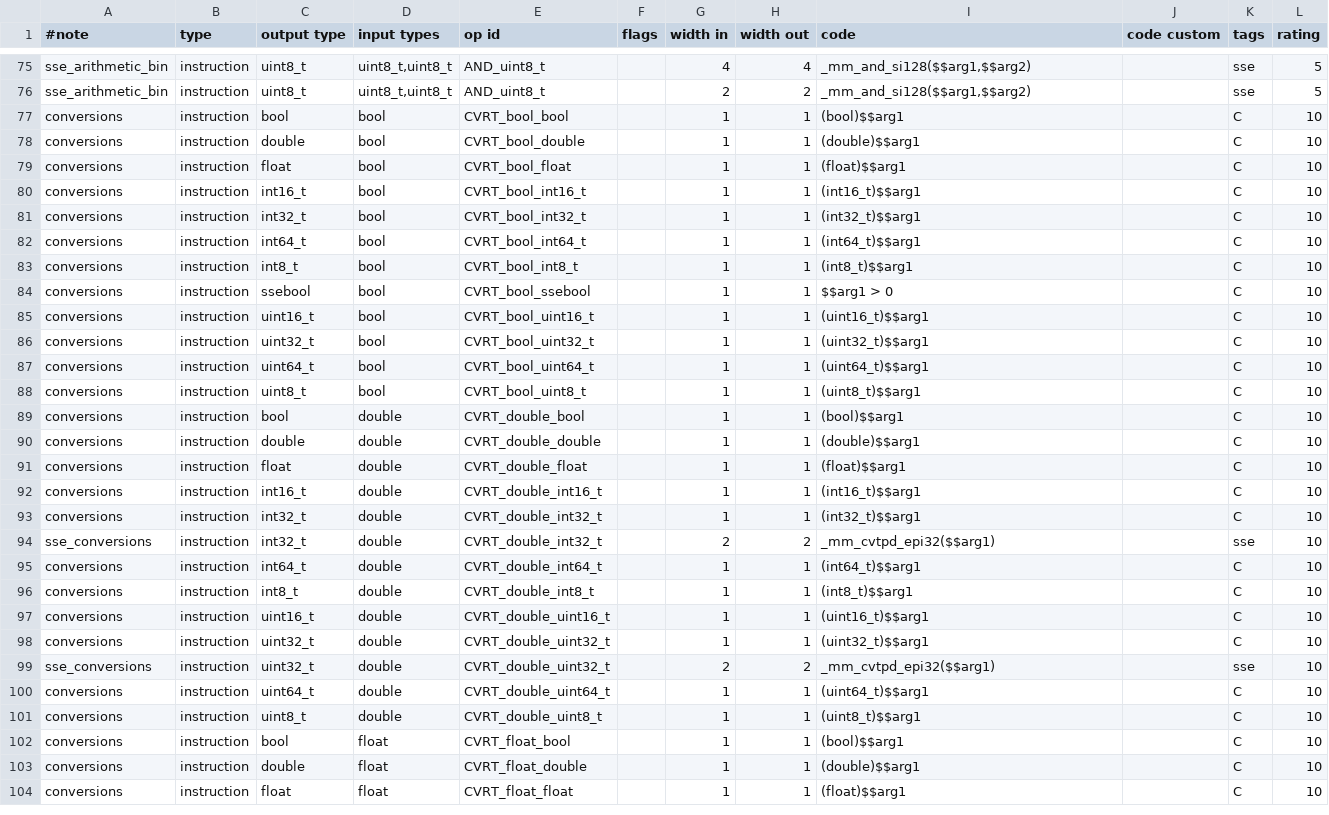
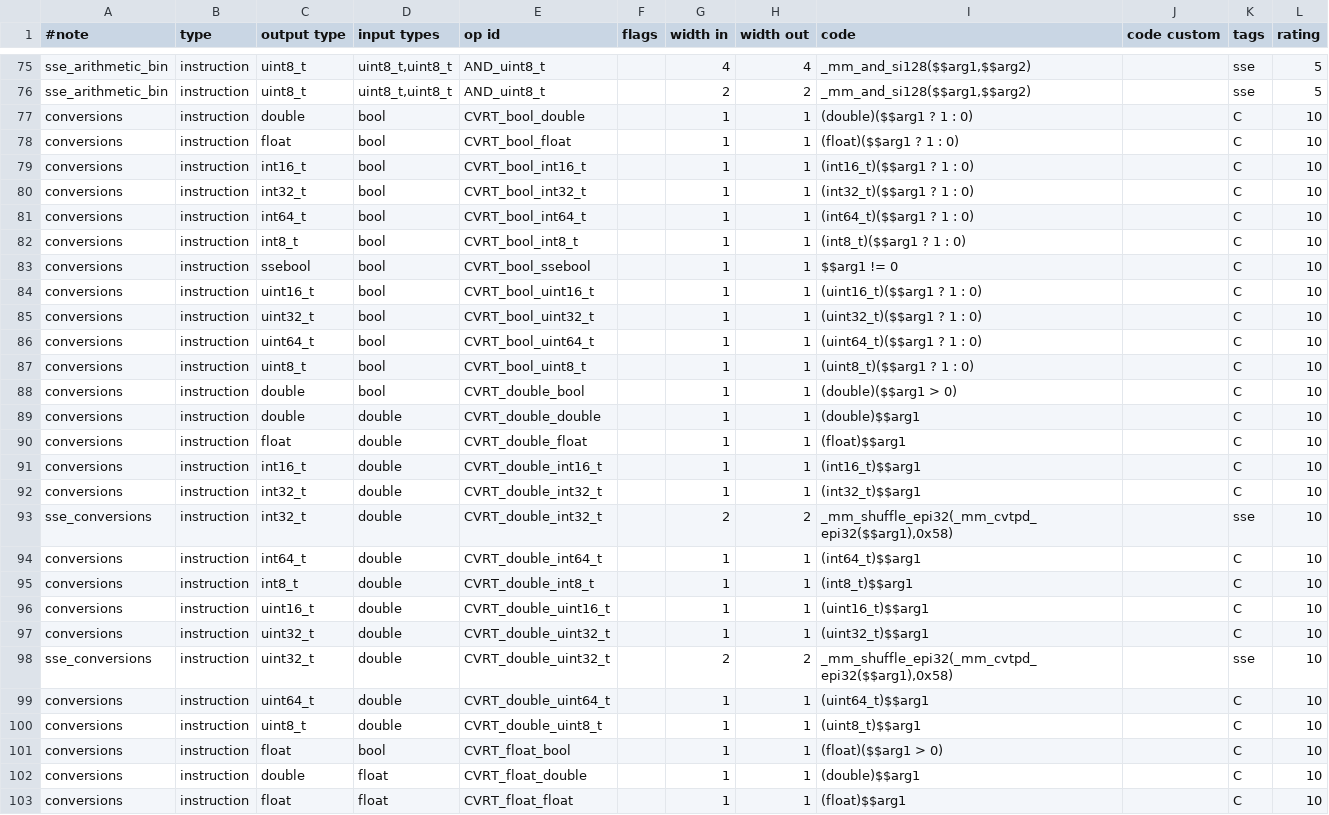
Before and after one commit to kareltucek/ctb, a CSV file: sse_set/C_table_expanded.csv, drawn as a sheet; only a part is shown, gaps mark what is left out; the diff covers the shown part only.

Commit message:
notes on control flow, sse table fixes

```diff
--- a/sse_set/C_table_expanded.csv
+++ b/sse_set/C_table_expanded.csv
@@ -76,15 +76,14 @@ sse_arithmetic_bin	instruction	uint8_t	uint8_t,uint8_t	AND_uint8_t		4	4	_mm_and_
 sse_arithmetic_bin	instruction	uint8_t	uint8_t,uint8_t	AND_uint8_t		2	2	_mm_and_si128($$arg1,$$arg2)		sse	5
-conversions	instruction	bool	bool	CVRT_bool_bool		1	1	(bool)$$arg1		C	10
-conversions	instruction	double	bool	CVRT_bool_double		1	1	(double)$$arg1		C	10
-conversions	instruction	float	bool	CVRT_bool_float		1	1	(float)$$arg1		C	10
-conversions	instruction	int16_t	bool	CVRT_bool_int16_t		1	1	(int16_t)$$arg1		C	10
-conversions	instruction	int32_t	bool	CVRT_bool_int32_t		1	1	(int32_t)$$arg1		C	10
-conversions	instruction	int64_t	bool	CVRT_bool_int64_t		1	1	(int64_t)$$arg1		C	10
-conversions	instruction	int8_t	bool	CVRT_bool_int8_t		1	1	(int8_t)$$arg1		C	10
-conversions	instruction	ssebool	bool	CVRT_bool_ssebool		1	1	$$arg1 > 0		C	10
-conversions	instruction	uint16_t	bool	CVRT_bool_uint16_t		1	1	(uint16_t)$$arg1		C	10
-conversions	instruction	uint32_t	bool	CVRT_bool_uint32_t		1	1	(uint32_t)$$arg1		C	10
-conversions	instruction	uint64_t	bool	CVRT_bool_uint64_t		1	1	(uint64_t)$$arg1		C	10
-conversions	instruction	uint8_t	bool	CVRT_bool_uint8_t		1	1	(uint8_t)$$arg1		C	10
-conversions	instruction	bool	double	CVRT_double_bool		1	1	(bool)$$arg1		C	10
+conversions	instruction	double	bool	CVRT_bool_double		1	1	(double)($$arg1 ? 1 : 0)		C	10
+conversions	instruction	float	bool	CVRT_bool_float		1	1	(float)($$arg1 ? 1 : 0)		C	10
+conversions	instruction	int16_t	bool	CVRT_bool_int16_t		1	1	(int16_t)($$arg1 ? 1 : 0)		C	10
+conversions	instruction	int32_t	bool	CVRT_bool_int32_t		1	1	(int32_t)($$arg1 ? 1 : 0)		C	10
+conversions	instruction	int64_t	bool	CVRT_bool_int64_t		1	1	(int64_t)($$arg1 ? 1 : 0)		C	10
+conversions	instruction	int8_t	bool	CVRT_bool_int8_t		1	1	(int8_t)($$arg1 ? 1 : 0)		C	10
+conversions	instruction	ssebool	bool	CVRT_bool_ssebool		1	1	$$arg1 != 0		C	10
+conversions	instruction	uint16_t	bool	CVRT_bool_uint16_t		1	1	(uint16_t)($$arg1 ? 1 : 0)		C	10
+conversions	instruction	uint32_t	bool	CVRT_bool_uint32_t		1	1	(uint32_t)($$arg1 ? 1 : 0)		C	10
+conversions	instruction	uint64_t	bool	CVRT_bool_uint64_t		1	1	(uint64_t)($$arg1 ? 1 : 0)		C	10
+conversions	instruction	uint8_t	bool	CVRT_bool_uint8_t		1	1	(uint8_t)($$arg1 ? 1 : 0)		C	10
+conversions	instruction	double	bool	CVRT_double_bool		1	1	(double)($$arg1 > 0)		C	10
 conversions	instruction	double	double	CVRT_double_double		1	1	(double)$$arg1		C	10
@@ -93,3 +92,3 @@ conversions	instruction	int16_t	double	CVRT_double_int16_t		1	1	(int16_t)$$arg1
 conversions	instruction	int32_t	double	CVRT_double_int32_t		1	1	(int32_t)$$arg1		C	10
-sse_conversions	instruction	int32_t	double	CVRT_double_int32_t		2	2	_mm_cvtpd_epi32($$arg1)		sse	10
+sse_conversions	instruction	int32_t	double	CVRT_double_int32_t		2	2	_mm_shuffle_epi32(_mm_cvtpd_epi32($$arg1),0x58)		sse	10
 conversions	instruction	int64_t	double	CVRT_double_int64_t		1	1	(int64_t)$$arg1		C	10
@@ -98,6 +97,6 @@ conversions	instruction	uint16_t	double	CVRT_double_uint16_t		1	1	(uint16_t)$$ar
 conversions	instruction	uint32_t	double	CVRT_double_uint32_t		1	1	(uint32_t)$$arg1		C	10
-sse_conversions	instruction	uint32_t	double	CVRT_double_uint32_t		2	2	_mm_cvtpd_epi32($$arg1)		sse	10
+sse_conversions	instruction	uint32_t	double	CVRT_double_uint32_t		2	2	_mm_shuffle_epi32(_mm_cvtpd_epi32($$arg1),0x58)		sse	10
 conversions	instruction	uint64_t	double	CVRT_double_uint64_t		1	1	(uint64_t)$$arg1		C	10
 conversions	instruction	uint8_t	double	CVRT_double_uint8_t		1	1	(uint8_t)$$arg1		C	10
-conversions	instruction	bool	float	CVRT_float_bool		1	1	(bool)$$arg1		C	10
+conversions	instruction	float	bool	CVRT_float_bool		1	1	(float)($$arg1 > 0)		C	10
 conversions	instruction	double	float	CVRT_float_double		1	1	(double)$$arg1		C	10
```
Also changed, not shown: 112 edited cells elsewhere in this file, sse_set/C_table.csv, 29 other files.
